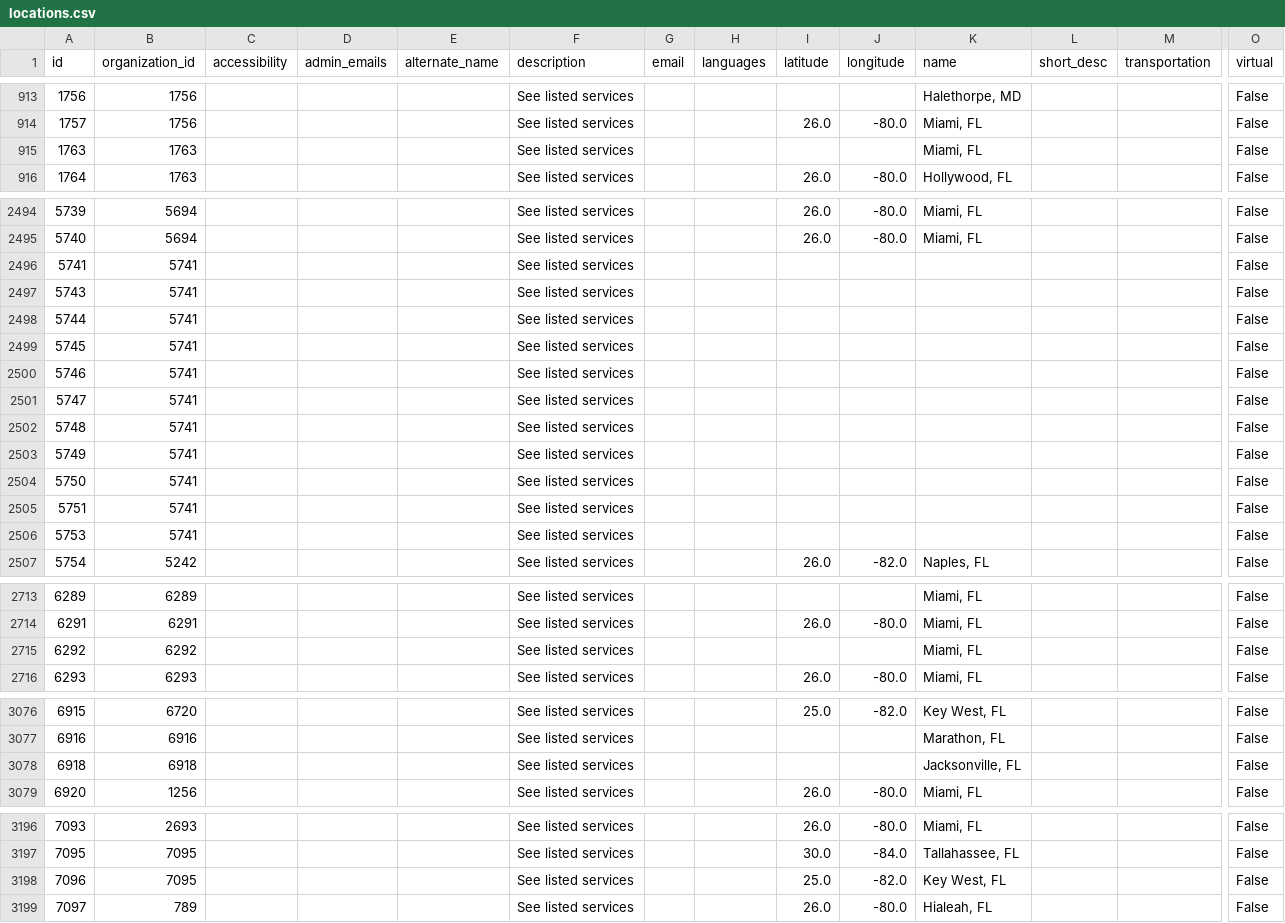
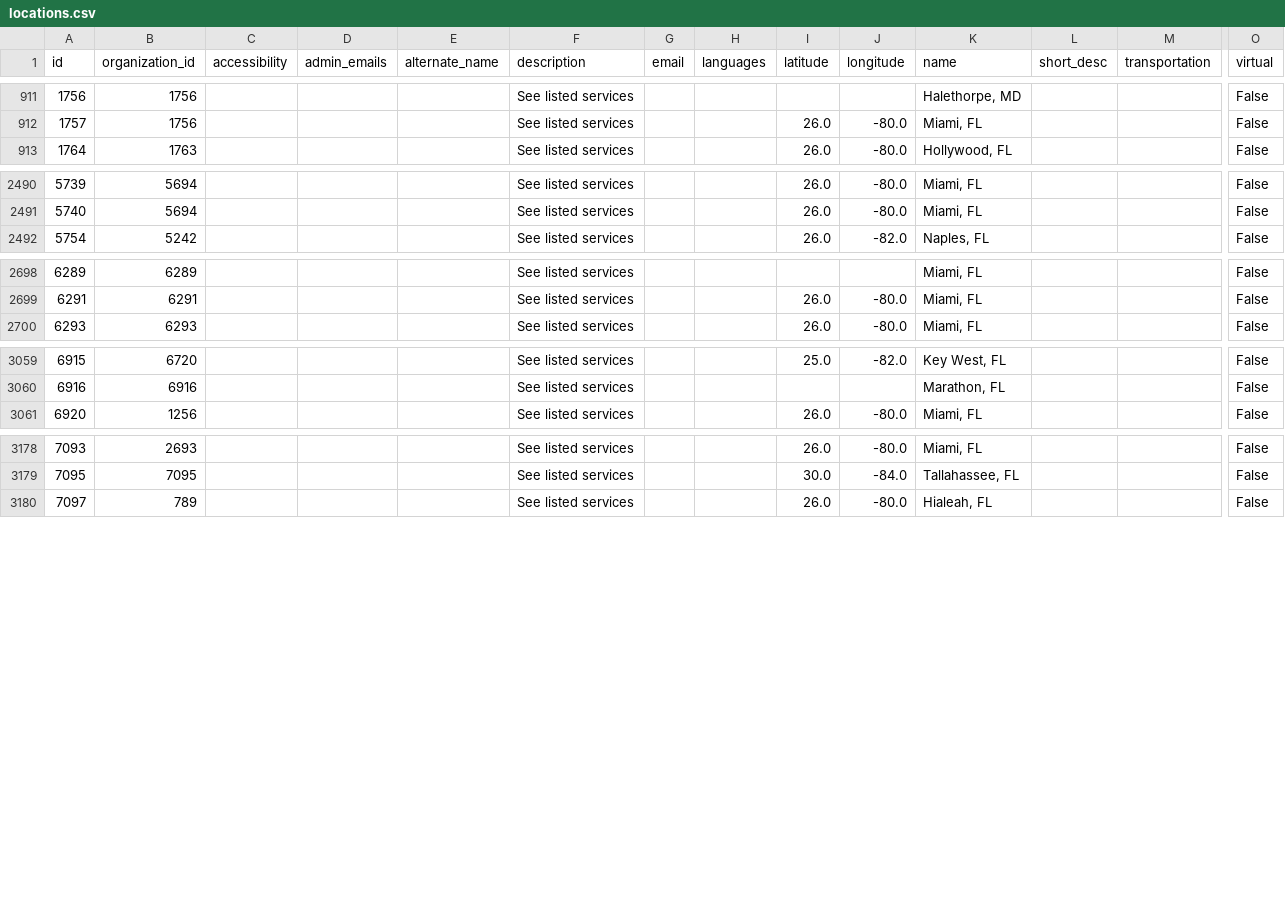
Before and after one commit to MissoulaConnect/data-transformation, a CSV file: miamiopen211/ohana/locations.csv, drawn as a sheet; only a part is shown, gaps mark what is left out; rows hold the shown columns only; the diff covers the shown part only; the diff names each change by its address in the sheet, - before the commit and + after, or states it on an @@ line.

```diff
--- a/miamiopen211/ohana/locations.csv
+++ b/miamiopen211/ohana/locations.csv
-row 915: 1763 | 1763 |  |  |  | See listed services |  |  |  |  | Miami, FL |  |  | False
-row 2496: 5741 | 5741 |  |  |  | See listed services |  |  |  |  |  |  |  | False
-row 2497: 5743 | 5741 |  |  |  | See listed services |  |  |  |  |  |  |  | False
-row 2498: 5744 | 5741 |  |  |  | See listed services |  |  |  |  |  |  |  | False
-row 2499: 5745 | 5741 |  |  |  | See listed services |  |  |  |  |  |  |  | False
-row 2500: 5746 | 5741 |  |  |  | See listed services |  |  |  |  |  |  |  | False
-row 2501: 5747 | 5741 |  |  |  | See listed services |  |  |  |  |  |  |  | False
-row 2502: 5748 | 5741 |  |  |  | See listed services |  |  |  |  |  |  |  | False
-row 2503: 5749 | 5741 |  |  |  | See listed services |  |  |  |  |  |  |  | False
-row 2504: 5750 | 5741 |  |  |  | See listed services |  |  |  |  |  |  |  | False
-row 2505: 5751 | 5741 |  |  |  | See listed services |  |  |  |  |  |  |  | False
-row 2506: 5753 | 5741 |  |  |  | See listed services |  |  |  |  |  |  |  | False
-row 2715: 6292 | 6292 |  |  |  | See listed services |  |  |  |  | Miami, FL |  |  | False
-row 3078: 6918 | 6918 |  |  |  | See listed services |  |  |  |  | Jacksonville, FL |  |  | False
-row 3198: 7096 | 7095 |  |  |  | See listed services |  |  | 25.0 | -82.0 | Key West, FL |  |  | False
```
Also changed, not shown: 10 removed rows elsewhere in this file, miamiopen211/ohana/addresses.csv, miamiopen211/physical_address.csv, 26 other files.
